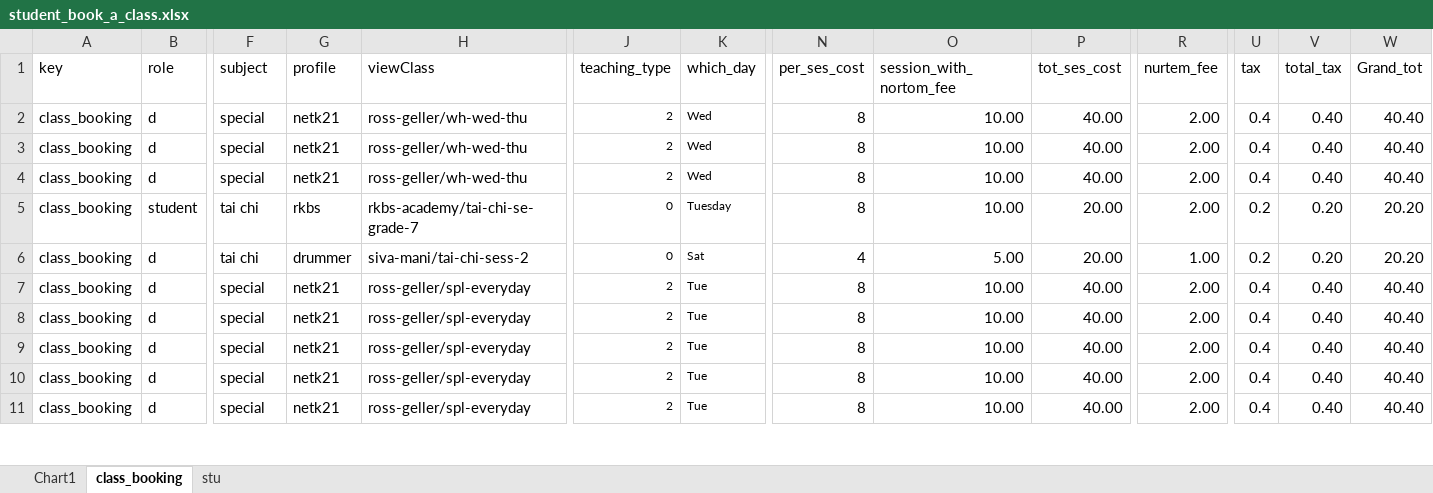
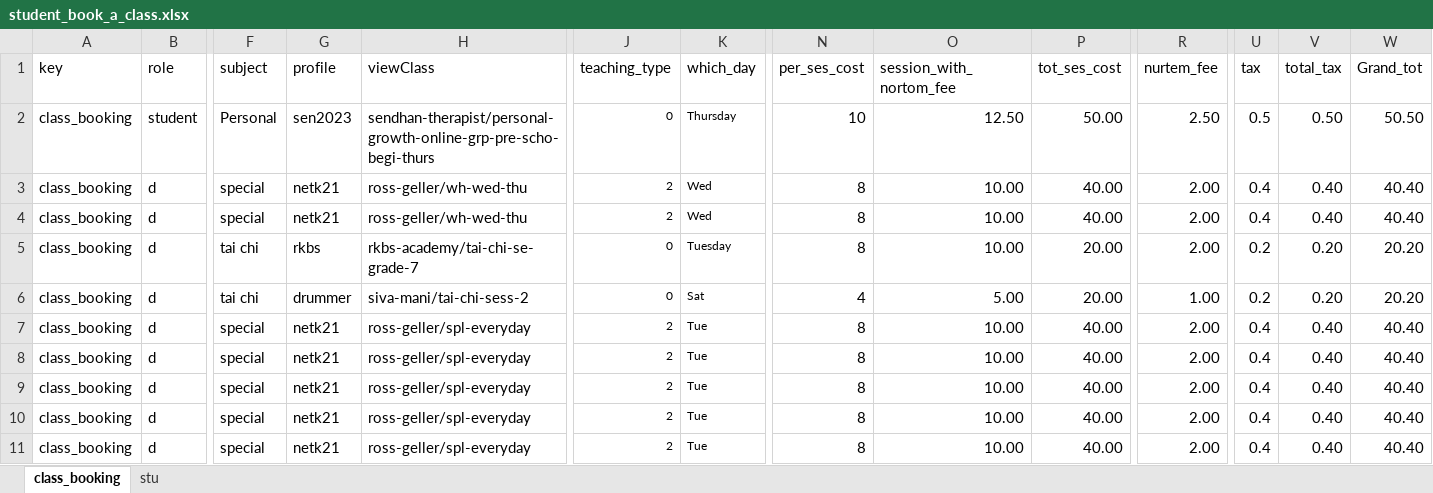
Before and after one commit to rajthilak87/test, an Excel workbook: TestDataXls/student_book_a_class.xlsx, sheet class_booking, drawn as a sheet; only a part is shown, gaps mark what is left out; values as stored, in another font and other column widths than the file's, no borders; the diff covers the shown part only; the diff names each change by its address in the sheet, - before the commit and + after, or states it on an @@ line.

Commit message:
Book a class Commit

```diff
--- a/TestDataXls/student_book_a_class.xlsx (sheet class_booking)
+++ b/TestDataXls/student_book_a_class.xlsx (sheet class_booking)
-sheet tab: Chart1
-B2 (role): d
+B2 (role): student
-F2 (subject): special
+F2 (subject): Personal
-G2 (profile): netk21
+G2 (profile): sen2023
-H2 (viewClass): ross-geller/wh-wed-thu
+H2 (viewClass): sendhan-therapist/personal-growth-online-grp-pre-scho-begi-thurs
-J2 (teaching_type): 2
+J2 (teaching_type): 0
-K2 (which_day): Wed
+K2 (which_day): Thursday
-N2 (per_ses_cost): 8
+N2 (per_ses_cost): 10
-O2 (session_with_nortom_fee): 10.00
+O2 (session_with_nortom_fee): 12.50
-P2 (tot_ses_cost): 40.00
+P2 (tot_ses_cost): 50.00
-R2 (nurtem_fee): 2.00
+R2 (nurtem_fee): 2.50
-U2 (tax): 0.4
+U2 (tax): 0.5
-V2 (total_tax): 0.40
+V2 (total_tax): 0.50
-W2 (Grand_tot): 40.40
+W2 (Grand_tot): 50.50
-B5 (role): student
+B5 (role): d
```
Also changed, not shown: 4 edited cells elsewhere in this sheet, charts or pictures, TestDataXls/tutor_add_class.xlsx, 3 other files.
